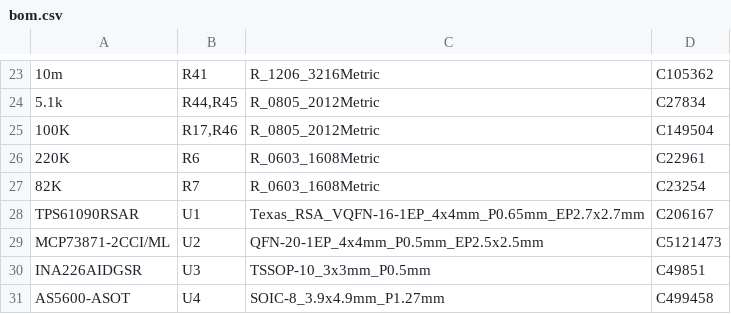
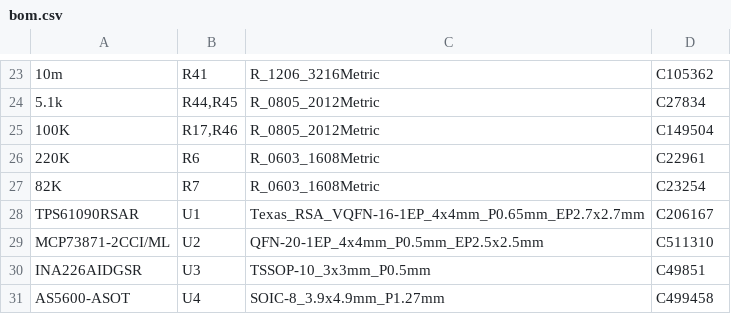
Before and after one commit to n416/katanori, a CSV file: hardware/pcb/katanori61/fab/bom.csv, drawn as a sheet; only a part is shown, gaps mark what is left out; the diff names each change by its address in the sheet, - before the commit and + after, or states it on an @@ line.

```diff
--- a/hardware/pcb/katanori61/fab/bom.csv
+++ b/hardware/pcb/katanori61/fab/bom.csv
-D29: C5121473
+D29: C511310
```
Also changed, not shown: hardware/pcb/katanori61/fab/cpl.csv, 21 other files.
